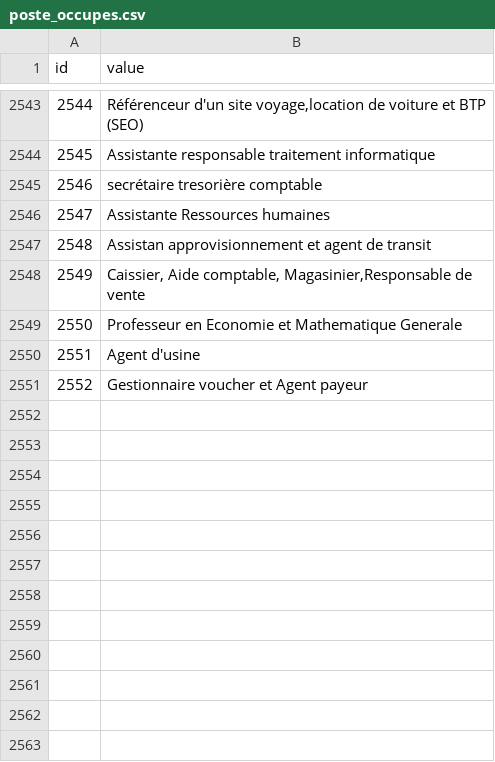
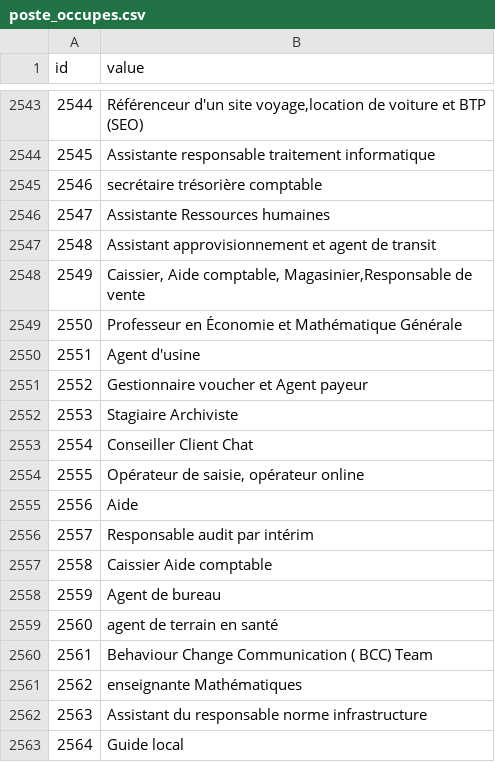
Before and after one commit to Tiafeno/itjob, a CSV file: includes/import/data/poste_occupes.csv, drawn as a sheet; only a part is shown, gaps mark what is left out; the diff covers the shown part only.

Commit message:
Fix import class

```diff
--- a/includes/import/data/poste_occupes.csv
+++ b/includes/import/data/poste_occupes.csv
@@ -2544,8 +2544,20 @@ id;value
 2545;Assistante responsable traitement informatique
-2546;secrétaire tresorière comptable
+2546;secrétaire trésorière comptable
 2547;Assistante Ressources humaines
-2548;Assistan approvisionnement et agent de transit
+2548;Assistant approvisionnement et agent de transit
 2549;Caissier, Aide comptable, Magasinier,Responsable de vente
-2550;Professeur en Economie et Mathematique Generale
+2550;Professeur en Économie et Mathématique Générale
 2551;Agent d'usine
 2552;Gestionnaire voucher et Agent payeur
+2553;Stagiaire Archiviste
+2554;Conseiller Client Chat
+2555;Opérateur de saisie, opérateur online
+2556;Aide
+2557;Responsable audit par intérim
+2558;Caissier Aide comptable
+2559;Agent de bureau
+2560;agent de terrain en santé
+2561;Behaviour Change Communication  ( BCC) Team
+2562;enseignante Mathématiques
+2563;Assistant du responsable norme infrastructure
+2564;Guide local
```
Also changed, not shown: 55 added rows and 9 edited cells elsewhere in this file, includes/import/data/diplomes.csv, includes/import/data/emplois.csv, 5 other files.
